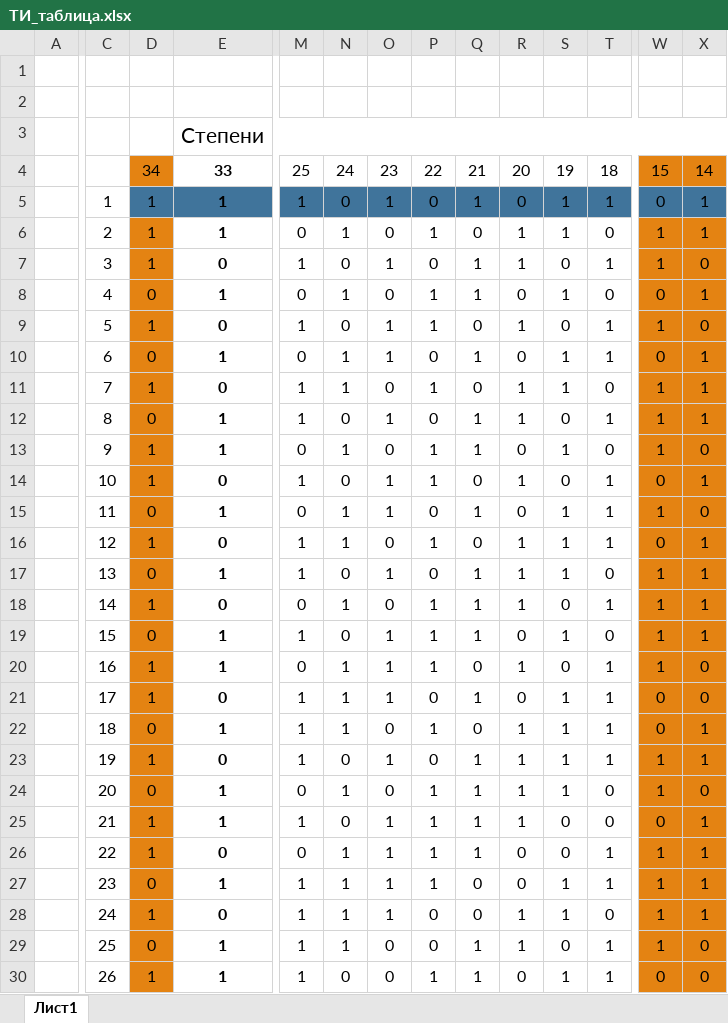
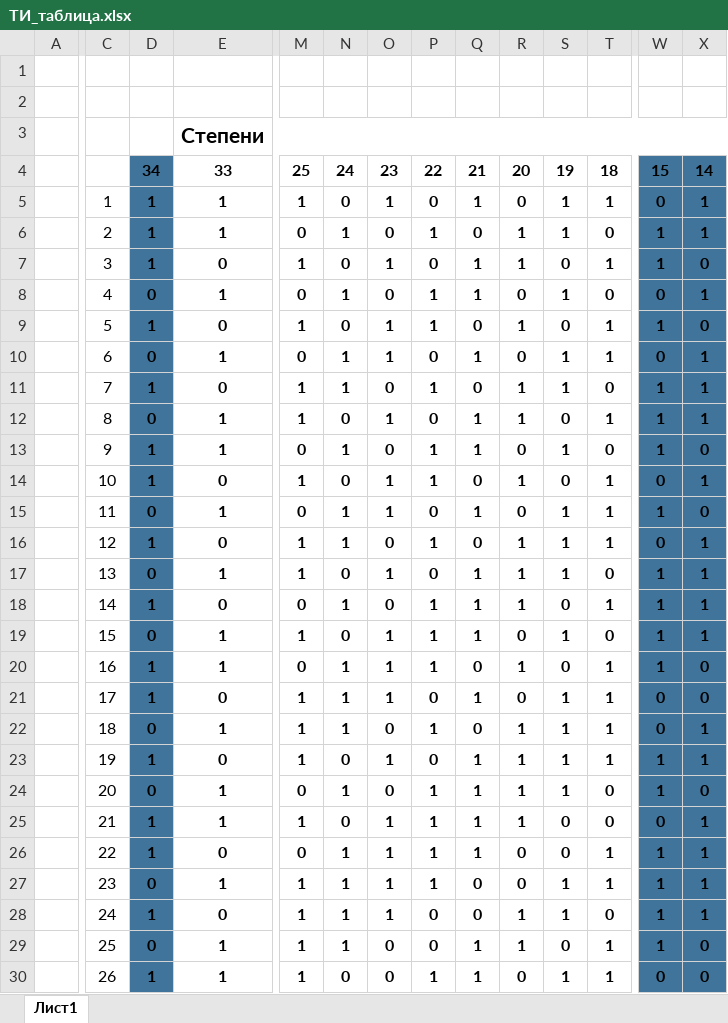
Before and after one commit to darya107/lab_TI, an Excel workbook: lab 2/ТИ_таблица.xlsx, sheet Лист1, drawn as a sheet; only a part is shown, gaps mark what is left out; values as stored, in another font and other column widths than the file's, no borders; the diff covers the shown part only; the diff names each change by its address in the sheet, - before the commit and + after, or states it on an @@ line.

```diff
--- a/lab 2/ТИ_таблица.xlsx (sheet Лист1)
+++ b/lab 2/ТИ_таблица.xlsx (sheet Лист1)
-E3 bold: off
+E3 bold: on
-D4:D30 bold: off
+D4:D30 bold: on
-D4 fill: #E48312
+D4 fill: #40749B
-M4:X30 bold: off
+M4:X30 bold: on
-W4:X4 fill: #E48312
+W4:X4 fill: #40749B
-E5:T5 fill: #40749B
+E5:T5 fill: none
-D6:D30 fill: #E48312
+D6:D30 fill: #40749B
-W6:X30 fill: #E48312
+W6:X30 fill: #40749B
```
Also changed, not shown: 1 edited cell and cell formats elsewhere in this sheet, 20 other files.
